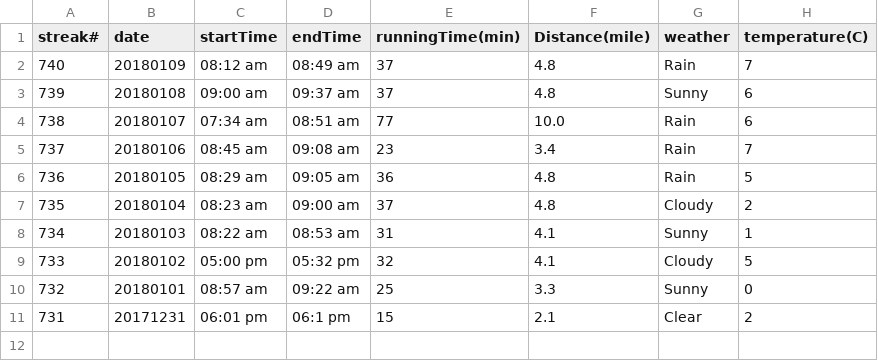
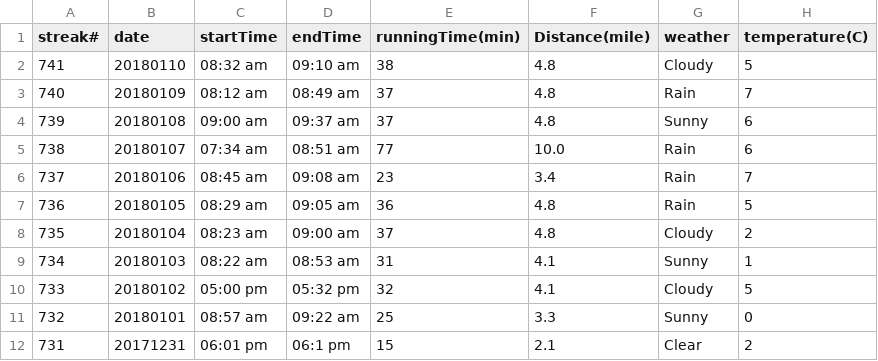
Before and after one commit to conge/RunningStreak, a CSV file: runningRecords2018.csv, drawn as a sheet; the diff names each change by its address in the sheet, - before the commit and + after, or states it on an @@ line.

Commit message:
Streak 741. Morning commute run.

```diff
--- a/runningRecords2018.csv
+++ b/runningRecords2018.csv
+row 2: 741 | 20180110 | 08:32 am | 09:10 am | 38 | 4.8 | Cloudy | 5
```
Also changed, not shown: 1 other file.
